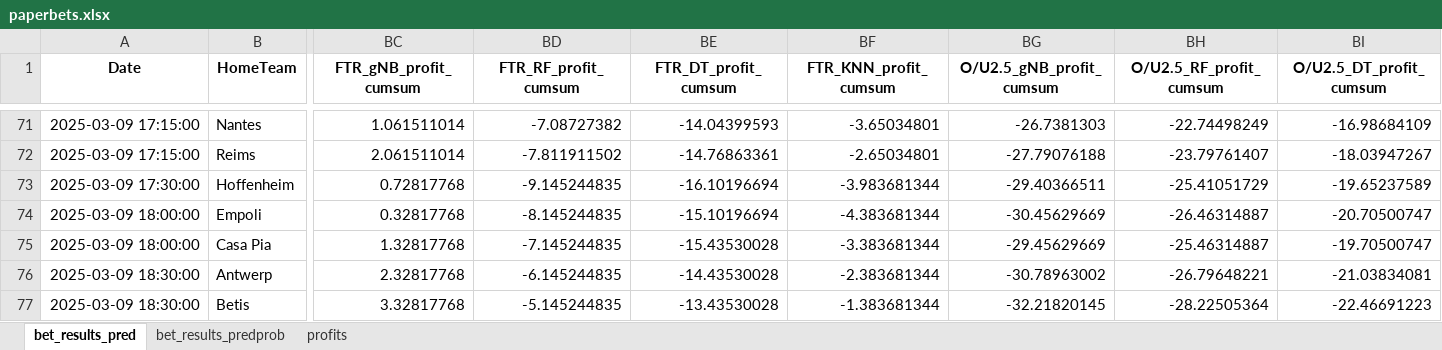
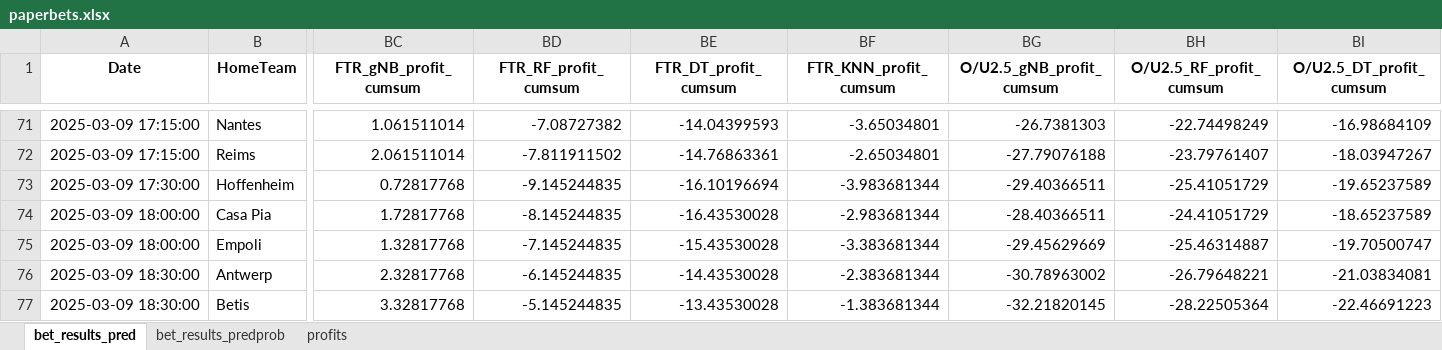
Before and after one commit to Admex666/TSDP, an Excel workbook: ML_PL_new/paperbets.xlsx, sheet bet_results_pred, drawn as a sheet; only a part is shown, gaps mark what is left out; values as stored, in another font and other column widths than the file's, no borders; removed rows and columns are numbered as before the commit, all else as after; rows hold the shown columns only; the diff covers the shown part only; the diff names each change by its address in the sheet, - before the commit and + after, or states it on an @@ line.

```diff
--- a/ML_PL_new/paperbets.xlsx (sheet bet_results_pred)
+++ b/ML_PL_new/paperbets.xlsx (sheet bet_results_pred)
-row 74: 2025-03-09 18:00:00 | Empoli | 0.32817768 | -8.145244835 | -15.10196694 | -4.383681344 | -30.45629669 | -26.46314887 | -20.70500747
-BC74 (FTR_gNB_profit_cumsum): 1.32817768
+BC74 (FTR_gNB_profit_cumsum): 1.72817768
-BD74 (FTR_RF_profit_cumsum): -7.145244835
+BD74 (FTR_RF_profit_cumsum): -8.145244835
-BE74 (FTR_DT_profit_cumsum): -15.43530028
+BE74 (FTR_DT_profit_cumsum): -16.43530028
-BF74 (FTR_KNN_profit_cumsum): -3.383681344
+BF74 (FTR_KNN_profit_cumsum): -2.983681344
-BG74 (O/U2.5_gNB_profit_cumsum): -29.45629669
+BG74 (O/U2.5_gNB_profit_cumsum): -28.40366511
-BH74 (O/U2.5_RF_profit_cumsum): -25.46314887
+BH74 (O/U2.5_RF_profit_cumsum): -24.41051729
-BI74 (O/U2.5_DT_profit_cumsum): -19.70500747
+BI74 (O/U2.5_DT_profit_cumsum): -18.65237589
+row 75: 2025-03-09 18:00:00 | Empoli | 1.32817768 | -7.145244835 | -15.43530028 | -3.383681344 | -29.45629669 | -25.46314887 | -19.70500747
```
Also changed, not shown: 9 added rows, 9 removed rows and 114 edited cells elsewhere in this sheet, sheet bet_results_predprob, sheet profits, ML_PL_new/actual_preds.xlsx, ML_PL_new/realbet.xlsx, 7 other files.
